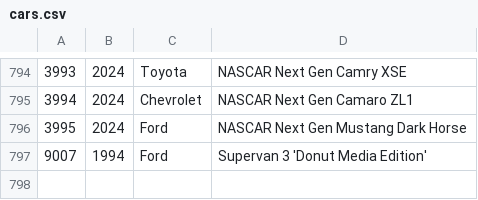
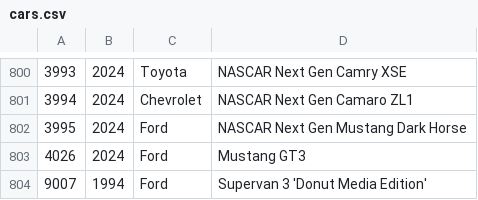
Before and after one commit to ovv/forzatelemetry, a CSV file: models/generate/cars.csv, drawn as a sheet; only a part is shown, gaps mark what is left out; the diff covers the shown part only.

```diff
--- a/models/generate/cars.csv
+++ b/models/generate/cars.csv
@@ -796,2 +802,3 @@
 3995,2024,Ford,NASCAR Next Gen Mustang Dark Horse
+4026,2024,Ford,Mustang GT3
 9007,1994,Ford,Supervan 3 'Donut Media Edition'
```
Also changed, not shown: 6 added rows elsewhere in this file, 1 other file.
